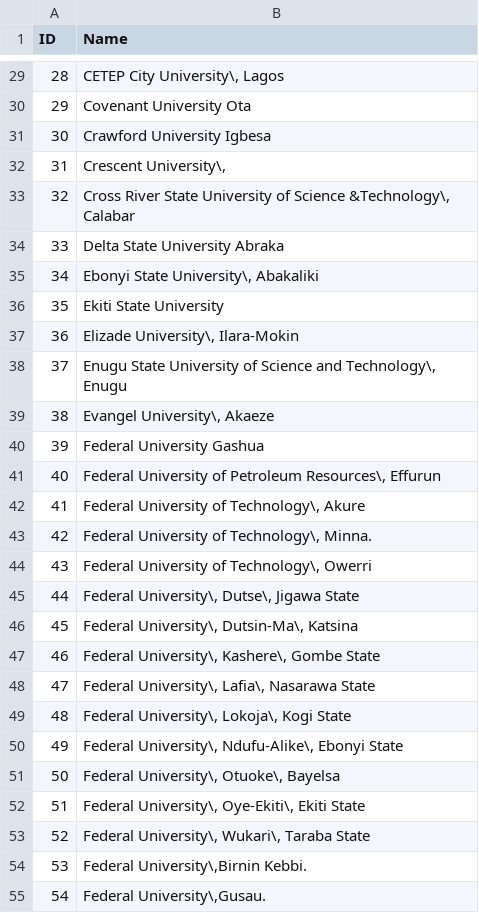
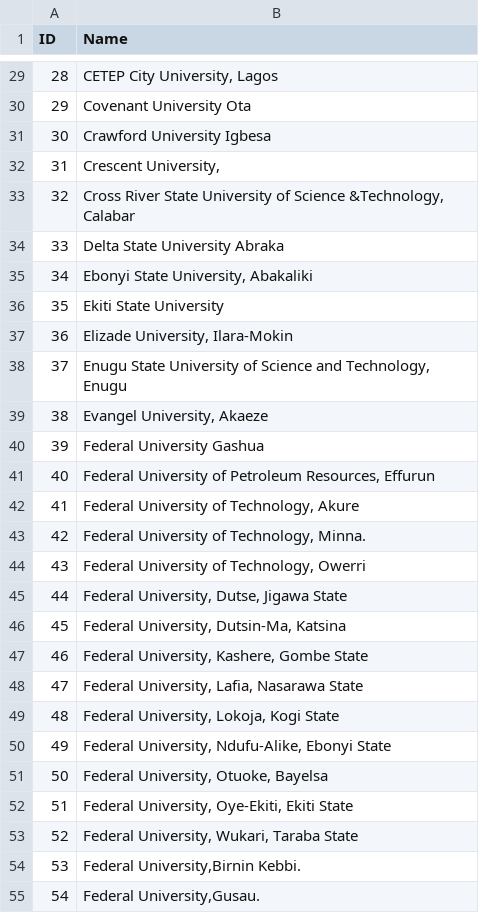
Before and after one commit to stigwue/csv49, a CSV file: csv/csv6.csv, drawn as a sheet; only a part is shown, gaps mark what is left out; the diff covers the shown part only.

```diff
--- a/csv/csv6.csv
+++ b/csv/csv6.csv
@@ -29,27 +29,27 @@ ID,Name
-"28","CETEP City University\, Lagos"
+"28","CETEP City University, Lagos"
 "29","Covenant University Ota"
 "30","Crawford University Igbesa"
-"31","Crescent University\,"
-"32","Cross River State University of Science &Technology\, Calabar"
+"31","Crescent University,"
+"32","Cross River State University of Science &Technology, Calabar"
 "33","Delta State University Abraka"
-"34","Ebonyi State University\, Abakaliki"
+"34","Ebonyi State University, Abakaliki"
 "35","Ekiti State University"
-"36","Elizade University\, Ilara-Mokin"
-"37","Enugu State University of Science and Technology\, Enugu"
-"38","Evangel University\, Akaeze"
+"36","Elizade University, Ilara-Mokin"
+"37","Enugu State University of Science and Technology, Enugu"
+"38","Evangel University, Akaeze"
 "39","Federal University Gashua"
-"40","Federal University of Petroleum Resources\, Effurun"
-"41","Federal University of Technology\, Akure"
-"42","Federal University of Technology\, Minna."
-"43","Federal University of Technology\, Owerri"
-"44","Federal University\, Dutse\, Jigawa State"
-"45","Federal University\, Dutsin-Ma\, Katsina"
-"46","Federal University\, Kashere\, Gombe State"
-"47","Federal University\, Lafia\, Nasarawa State"
-"48","Federal University\, Lokoja\, Kogi State"
-"49","Federal University\, Ndufu-Alike\, Ebonyi State"
-"50","Federal University\, Otuoke\, Bayelsa"
-"51","Federal University\, Oye-Ekiti\, Ekiti State"
-"52","Federal University\, Wukari\, Taraba State"
-"53","Federal University\,Birnin Kebbi."
-"54","Federal University\,Gusau."
+"40","Federal University of Petroleum Resources, Effurun"
+"41","Federal University of Technology, Akure"
+"42","Federal University of Technology, Minna."
+"43","Federal University of Technology, Owerri"
+"44","Federal University, Dutse, Jigawa State"
+"45","Federal University, Dutsin-Ma, Katsina"
+"46","Federal University, Kashere, Gombe State"
+"47","Federal University, Lafia, Nasarawa State"
+"48","Federal University, Lokoja, Kogi State"
+"49","Federal University, Ndufu-Alike, Ebonyi State"
+"50","Federal University, Otuoke, Bayelsa"
+"51","Federal University, Oye-Ekiti, Ekiti State"
+"52","Federal University, Wukari, Taraba State"
+"53","Federal University,Birnin Kebbi."
+"54","Federal University,Gusau."
```
Also changed, not shown: 84 edited cells elsewhere in this file.
